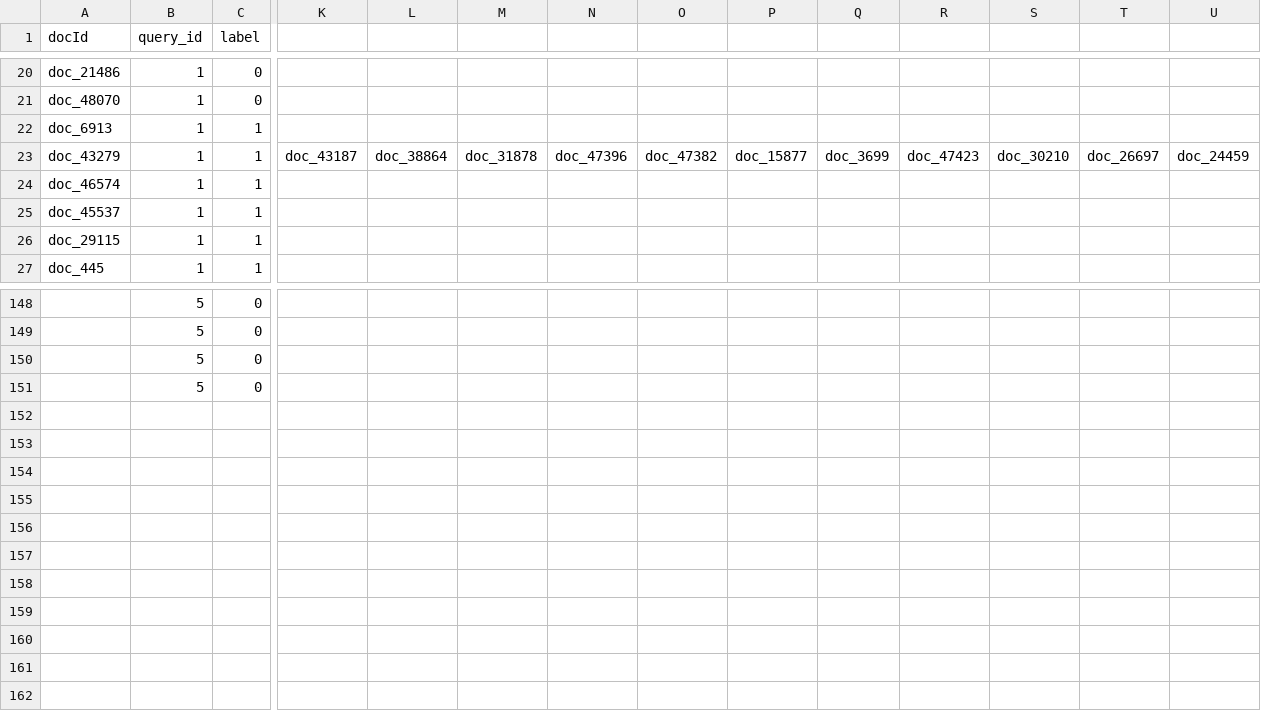
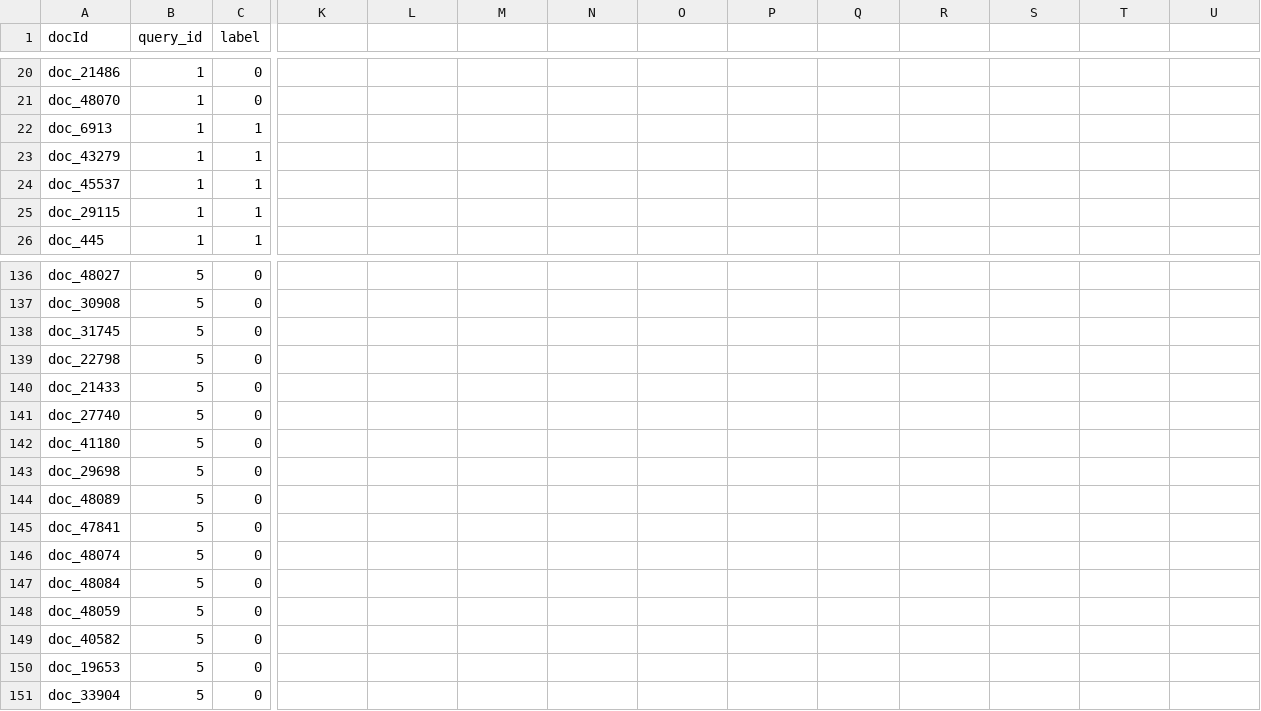
Before and after one commit to iv97n/irwa, a CSV file: data/evaluation_gt_5queries.csv, drawn as a sheet; only a part is shown, gaps mark what is left out; removed rows and columns are numbered as before the commit, all else as after; rows hold the shown columns only; the diff covers the shown part only; the diff names each change by its address in the sheet, - before the commit and + after, or states it on an @@ line.

```diff
--- a/data/evaluation_gt_5queries.csv
+++ b/data/evaluation_gt_5queries.csv
-row 23: doc_43279 | 1 | 1 | doc_43187 | doc_38864 | doc_31878 | doc_47396 | doc_47382 | doc_15877 | doc_3699 | doc_47423 | doc_30210 | doc_26697 | doc_24459
-A23 (docId): doc_46574
+A23 (docId): doc_43279
-A136 (docId): (empty)
+A136 (docId): doc_48027
-A137 (docId): (empty)
+A137 (docId): doc_30908
-A138 (docId): (empty)
+A138 (docId): doc_31745
-A139 (docId): (empty)
+A139 (docId): doc_22798
+row 140: doc_21433 | 5 | 0
+row 141: doc_27740 | 5 | 0
+row 142: doc_41180 | 5 | 0
+row 143: doc_29698 | 5 | 0
+row 144: doc_48089 | 5 | 0
+row 145: doc_47841 | 5 | 0
+row 146: doc_48074 | 5 | 0
+row 147: doc_48084 | 5 | 0
+row 148: doc_48059 | 5 | 0
+row 149: doc_40582 | 5 | 0
+row 150: doc_19653 | 5 | 0
+row 151: doc_33904 | 5 | 0
```
Also changed, not shown: 2 added rows, 13 removed rows and 59 edited cells elsewhere in this file, 1 other file.
